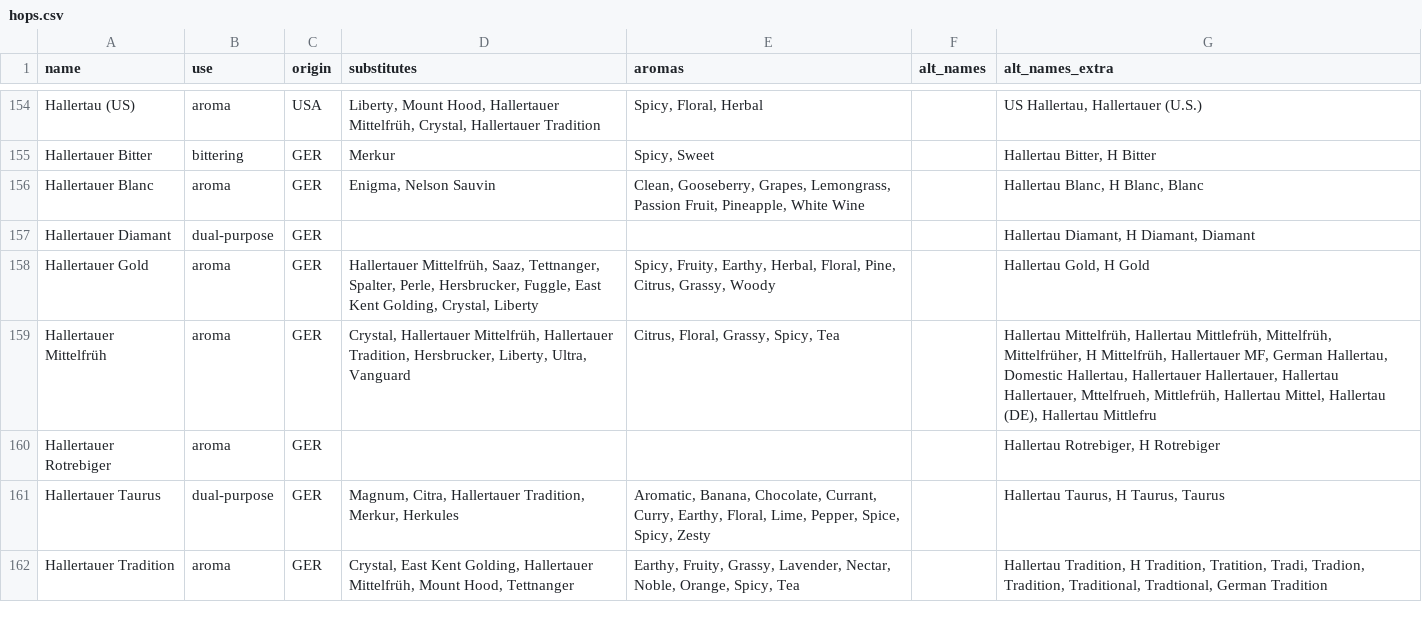
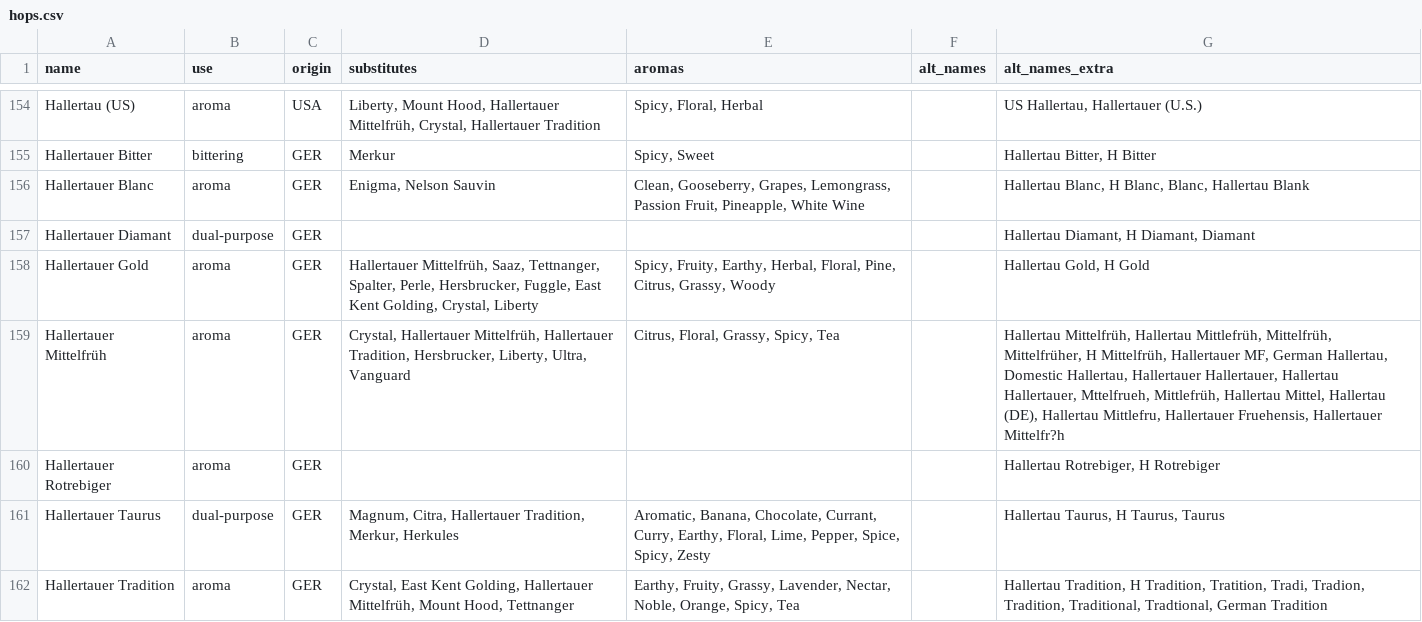
Before and after one commit to scheb/beer-analytics, a CSV file: recipe_db/data/hops.csv, drawn as a sheet; only a part is shown, gaps mark what is left out; the diff covers the shown part only.

Commit message:
Add alternative names

```diff
--- a/recipe_db/data/hops.csv
+++ b/recipe_db/data/hops.csv
@@ -155,6 +155,6 @@ Hallertau (US);aroma;USA;Liberty, Mount Hood, Hallertauer Mittelfrüh, Crystal,
 Hallertauer Bitter;bittering;GER;Merkur;Spicy, Sweet;;Hallertau Bitter, H Bitter
-Hallertauer Blanc;aroma;GER;Enigma, Nelson Sauvin;Clean, Gooseberry, Grapes, Lemongrass, Passion Fruit, Pineapple, White Wine;;Hallertau Blanc, H Blanc, Blanc
+Hallertauer Blanc;aroma;GER;Enigma, Nelson Sauvin;Clean, Gooseberry, Grapes, Lemongrass, Passion Fruit, Pineapple, White Wine;;Hallertau Blanc, H Blanc, Blanc, Hallertau Blank
 Hallertauer Diamant;dual-purpose;GER;;;;Hallertau Diamant, H Diamant, Diamant
 Hallertauer Gold;aroma;GER;Hallertauer Mittelfrüh, Saaz, Tettnanger, Spalter, Perle, Hersbrucker, Fuggle, East Kent Golding, Crystal, Liberty;Spicy, Fruity, Earthy, Herbal, Floral, Pine, Citrus, Grassy, Woody;;Hallertau Gold, H Gold
-Hallertauer Mittelfrüh;aroma;GER;Crystal, Hallertauer Mittelfrüh, Hallertauer Tradition, Hersbrucker, Liberty, Ultra, Vanguard;Citrus, Floral, Grassy, Spicy, Tea;;Hallertau Mittelfrüh, Hallertau Mittlefrüh, Mittelfrüh, Mittelfrüher, H Mittelfrüh, Hallertauer MF, German Hallertau, Domestic Hallertau, Hallertauer Hallertauer, Hallertau Hallertauer, Mttelfrueh, Mittlefrüh, Hallertau Mittel, Hallertau (DE), Hallertau Mittlefru
+Hallertauer Mittelfrüh;aroma;GER;Crystal, Hallertauer Mittelfrüh, Hallertauer Tradition, Hersbrucker, Liberty, Ultra, Vanguard;Citrus, Floral, Grassy, Spicy, Tea;;Hallertau Mittelfrüh, Hallertau Mittlefrüh, Mittelfrüh, Mittelfrüher, H Mittelfrüh, Hallertauer MF, German Hallertau, Domestic Hallertau, Hallertauer Hallertauer, Hallertau Hallertauer, Mttelfrueh, Mittlefrüh, Hallertau Mittel, Hallertau (DE), Hallertau Mittlefru, Hallertauer Fruehensis, Hallertauer Mittelfr?h
 Hallertauer Rotrebiger;aroma;GER;;;;Hallertau Rotrebiger, H Rotrebiger
```
Also changed, not shown: 11 edited cells elsewhere in this file.
